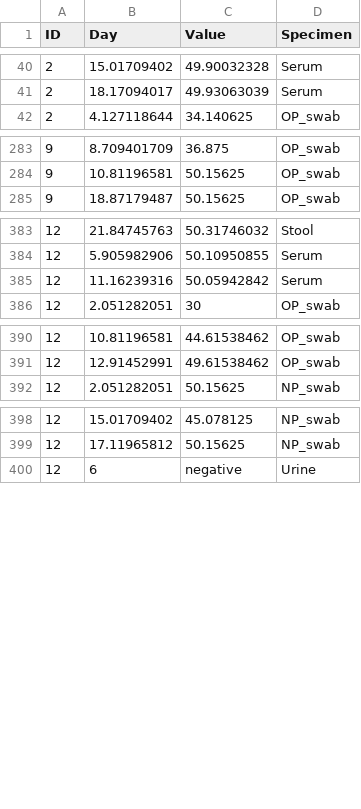
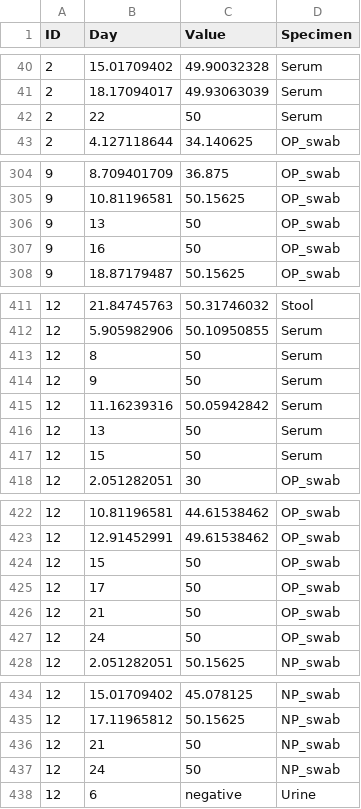
Before and after one commit to shedding-hub/shedding-hub, a CSV file: data/covid2020clinical/data.csv, drawn as a sheet; only a part is shown, gaps mark what is left out; the diff covers the shown part only.

```diff
--- a/data/covid2020clinical/data.csv
+++ b/data/covid2020clinical/data.csv
@@ -41,2 +41,3 @@
 2,18.17094017,49.93063039,Serum
+2,22,50,Serum
 2,4.127118644,34.140625,OP_swab
@@ -284,2 +305,4 @@
 9,10.81196581,50.15625,OP_swab
+9,13,50,OP_swab
+9,16,50,OP_swab
 9,18.87179487,50.15625,OP_swab
@@ -384,3 +412,7 @@
 12,5.905982906,50.10950855,Serum
+12,8,50,Serum
+12,9,50,Serum
 12,11.16239316,50.05942842,Serum
+12,13,50,Serum
+12,15,50,Serum
 12,2.051282051,30,OP_swab
@@ -391,2 +423,6 @@
 12,12.91452991,49.61538462,OP_swab
+12,15,50,OP_swab
+12,17,50,OP_swab
+12,21,50,OP_swab
+12,24,50,OP_swab
 12,2.051282051,50.15625,NP_swab
@@ -399,2 +435,4 @@
 12,17.11965812,50.15625,NP_swab
+12,21,50,NP_swab
+12,24,50,NP_swab
 12,6,negative,Urine
```
Also changed, not shown: 25 added rows elsewhere in this file, 3 other files.
